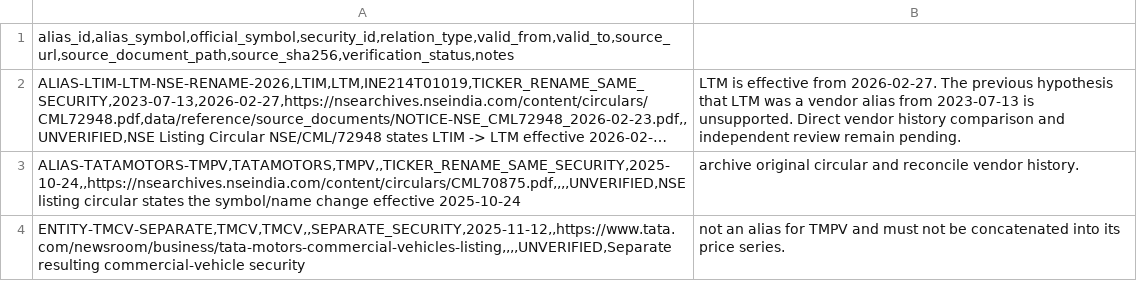
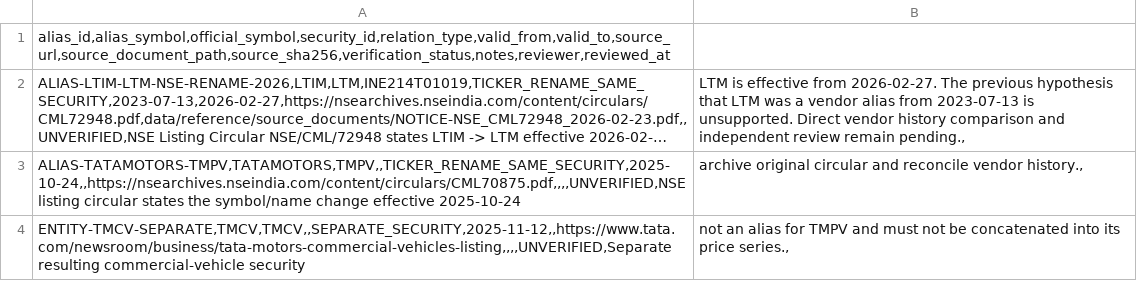
Before and after one commit to vishwasgarg5/Trader, a CSV file: data/reference/security_symbol_aliases.csv, drawn as a sheet; long unchanged cells end in …; the diff names each change by its address in the sheet, - before the commit and + after, or states it on an @@ line.

Commit message:
Add reviewer fields to security identity ledger

```diff
--- a/data/reference/security_symbol_aliases.csv
+++ b/data/reference/security_symbol_aliases.csv
-A1: alias_id,alias_symbol,official_symbol,security_id,relation_type,valid_from,valid_to,source_url,source_document_path,source_sha256,verification_status,notes
+A1: alias_id,alias_symbol,official_symbol,security_id,relation_type,valid_from,valid_to,source_url,source_document_path,source_sha256,verification_status,notes,reviewer,reviewed_at
-B2: …review remain pending.
+B2: …review remain pending.,
-B3: …reconcile vendor history.
+B3: …reconcile vendor history.,
-B4: …its price series.
+B4: …its price series.,
```
